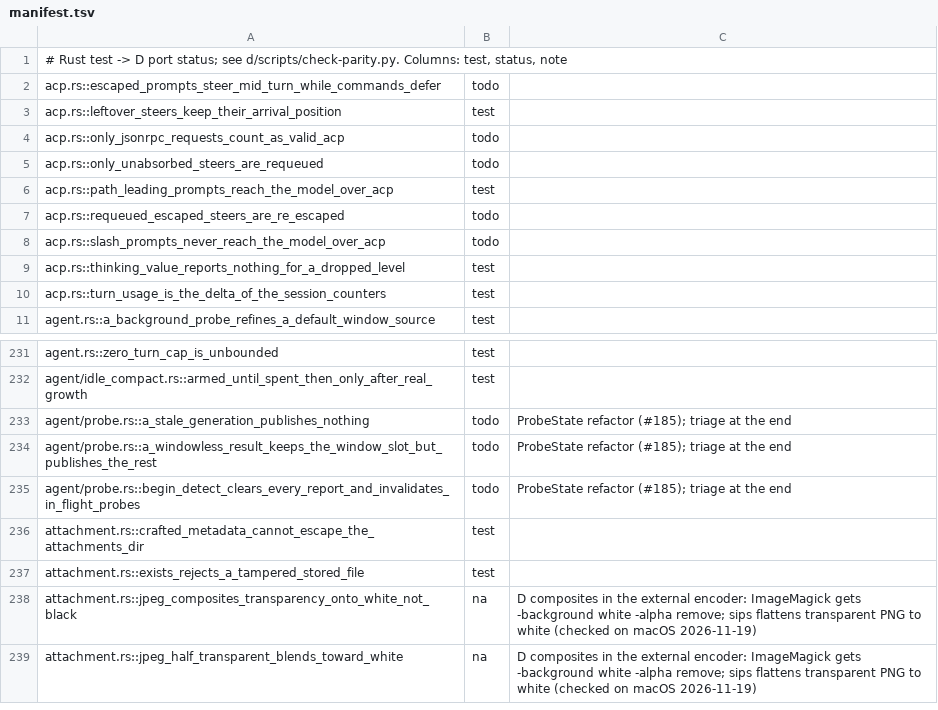
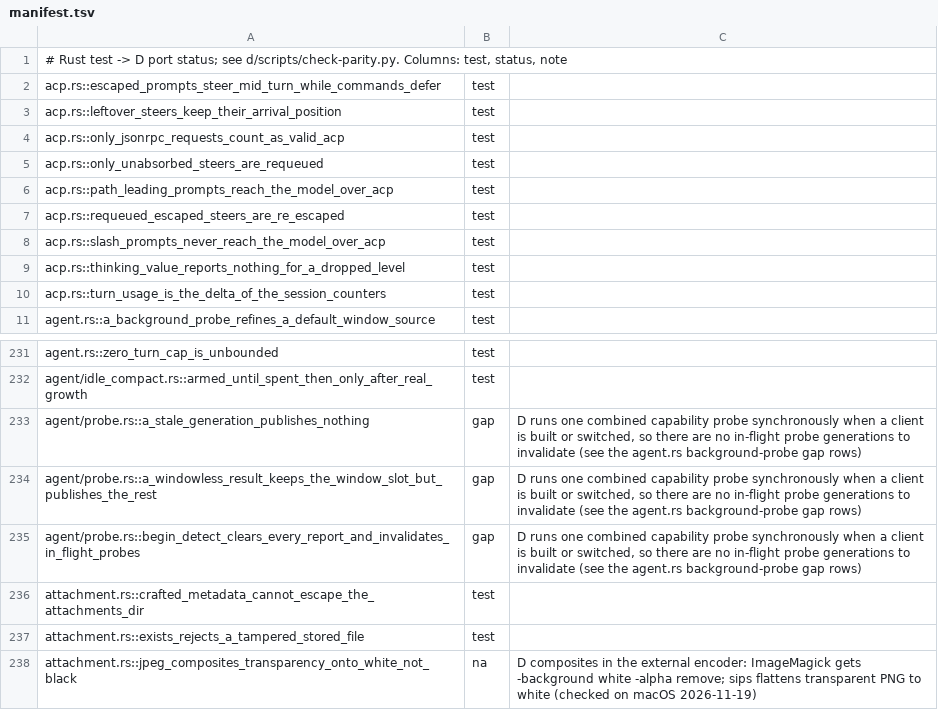
Before and after one commit to nanobpm/nano-coder, a TSV file: d/parity/manifest.tsv, drawn as a sheet; only a part is shown, gaps mark what is left out; the shorter side is filled out with more unchanged rows.

```diff
--- a/d/parity/manifest.tsv
+++ b/d/parity/manifest.tsv
@@ -1,9 +1,9 @@
 # Rust test -> D port status; see d/scripts/check-parity.py. Columns: test, status, note
-acp.rs::escaped_prompts_steer_mid_turn_while_commands_defer	todo
+acp.rs::escaped_prompts_steer_mid_turn_while_commands_defer	test
 acp.rs::leftover_steers_keep_their_arrival_position	test
-acp.rs::only_jsonrpc_requests_count_as_valid_acp	todo
-acp.rs::only_unabsorbed_steers_are_requeued	todo
+acp.rs::only_jsonrpc_requests_count_as_valid_acp	test
+acp.rs::only_unabsorbed_steers_are_requeued	test
 acp.rs::path_leading_prompts_reach_the_model_over_acp	test
-acp.rs::requeued_escaped_steers_are_re_escaped	todo
-acp.rs::slash_prompts_never_reach_the_model_over_acp	todo
+acp.rs::requeued_escaped_steers_are_re_escaped	test
+acp.rs::slash_prompts_never_reach_the_model_over_acp	test
 acp.rs::thinking_value_reports_nothing_for_a_dropped_level	test
@@ -232,5 +232,5 @@ agent.rs::zero_turn_cap_is_unbounded	test
 agent/idle_compact.rs::armed_until_spent_then_only_after_real_growth	test
-agent/probe.rs::a_stale_generation_publishes_nothing	todo	ProbeState refactor (#185); triage at the end
-agent/probe.rs::a_windowless_result_keeps_the_window_slot_but_publishes_the_rest	todo	ProbeState refactor (#185); triage at the end
-agent/probe.rs::begin_detect_clears_every_report_and_invalidates_in_flight_probes	todo	ProbeState refactor (#185); triage at the end
+agent/probe.rs::a_stale_generation_publishes_nothing	gap	D runs one combined capability probe synchronously when a client is built or switched, so there are no in-flight probe generations to invalidate (see the agent.rs background-probe gap rows)
+agent/probe.rs::a_windowless_result_keeps_the_window_slot_but_publishes_the_rest	gap	D runs one combined capability probe synchronously when a client is built or switched, so there are no in-flight probe generations to invalidate (see the agent.rs background-probe gap rows)
+agent/probe.rs::begin_detect_clears_every_report_and_invalidates_in_flight_probes	gap	D runs one combined capability probe synchronously when a client is built or switched, so there are no in-flight probe generations to invalidate (see the agent.rs background-probe gap rows)
 attachment.rs::crafted_metadata_cannot_escape_the_attachments_dir	test
```
Also changed, not shown: 2 other files.
